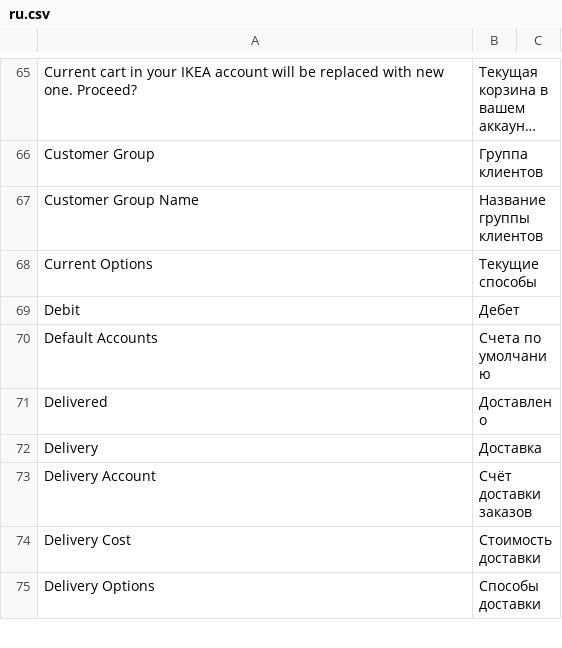
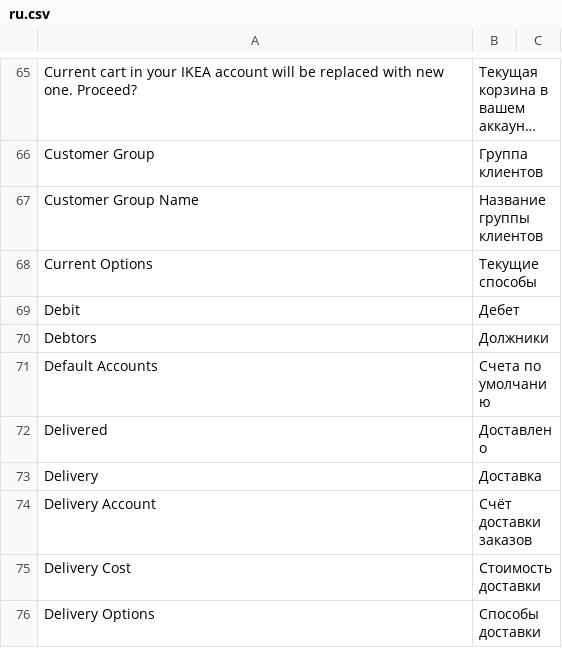
Before and after one commit to vrslev/comfort, a CSV file: comfort/translations/ru.csv, drawn as a sheet; only a part is shown, gaps mark what is left out; long unchanged cells end in …; the diff names each change by its address in the sheet, - before the commit and + after, or states it on an @@ line.

Commit message:
feat: Add Debtors report

```diff
--- a/comfort/translations/ru.csv
+++ b/comfort/translations/ru.csv
+row 70: Debtors | Должники
```
Also changed, not shown: 6 other files.
